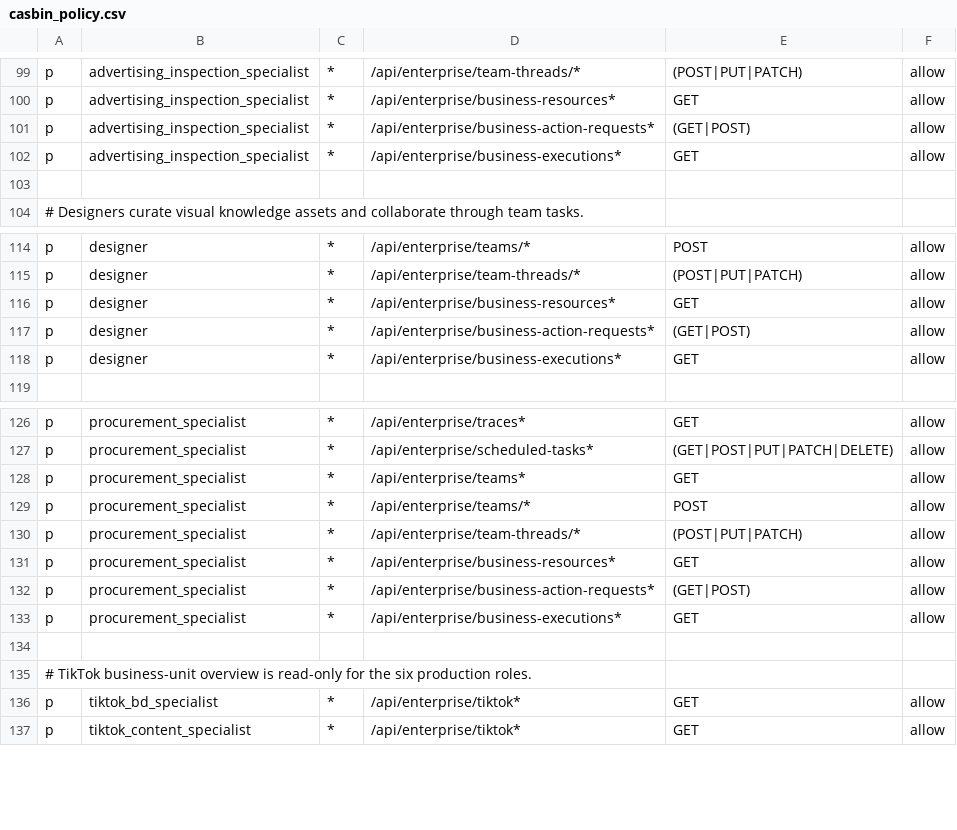
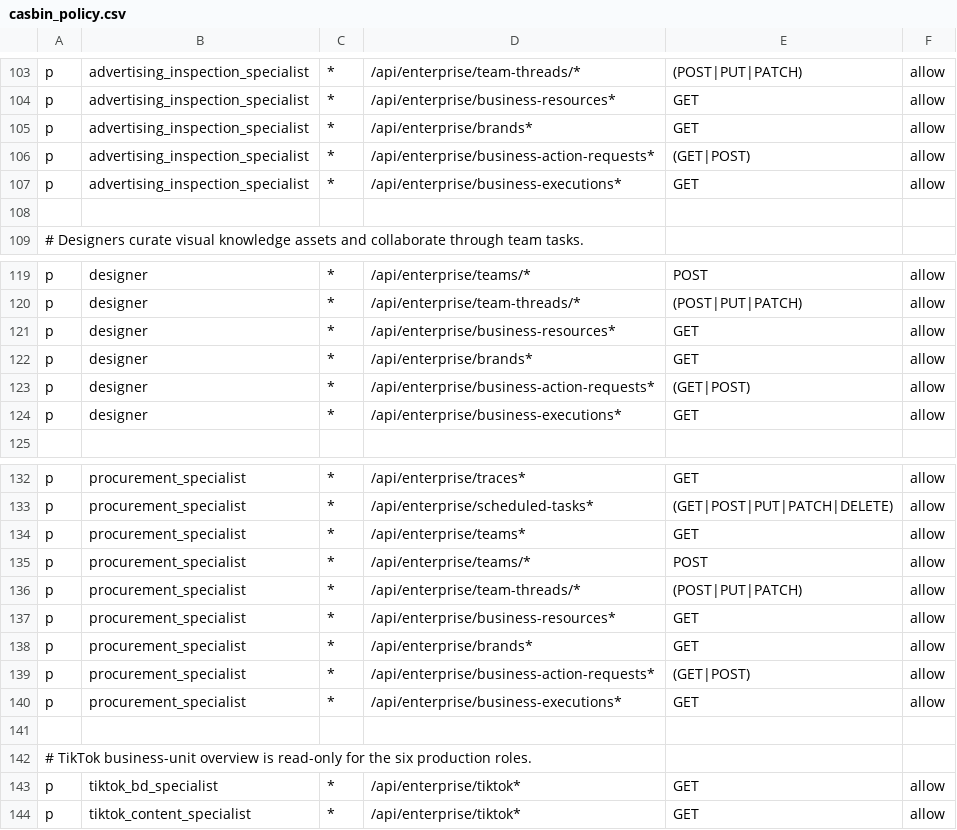
Before and after one commit to amzjingfan/Digital-Employee, a CSV file: source/backend/app/security/casbin_policy.csv, drawn as a sheet; only a part is shown, gaps mark what is left out; the diff covers the shown part only.

Commit message:
feat(platform): add tenant-scoped brand access

```diff
--- a/source/backend/app/security/casbin_policy.csv
+++ b/source/backend/app/security/casbin_policy.csv
@@ -100,2 +104,3 @@ p, advertising_inspection_specialist, *, /api/enterprise/team-threads/*, (POST|P
 p, advertising_inspection_specialist, *, /api/enterprise/business-resources*, GET, allow
+p, advertising_inspection_specialist, *, /api/enterprise/brands*, GET, allow
 p, advertising_inspection_specialist, *, /api/enterprise/business-action-requests*, (GET|POST), allow
@@ -116,2 +121,3 @@ p, designer, *, /api/enterprise/team-threads/*, (POST|PUT|PATCH), allow
 p, designer, *, /api/enterprise/business-resources*, GET, allow
+p, designer, *, /api/enterprise/brands*, GET, allow
 p, designer, *, /api/enterprise/business-action-requests*, (GET|POST), allow
@@ -131,2 +137,3 @@ p, procurement_specialist, *, /api/enterprise/team-threads/*, (POST|PUT|PATCH),
 p, procurement_specialist, *, /api/enterprise/business-resources*, GET, allow
+p, procurement_specialist, *, /api/enterprise/brands*, GET, allow
 p, procurement_specialist, *, /api/enterprise/business-action-requests*, (GET|POST), allow
```
Also changed, not shown: 10 added rows elsewhere in this file, 13 other files.
